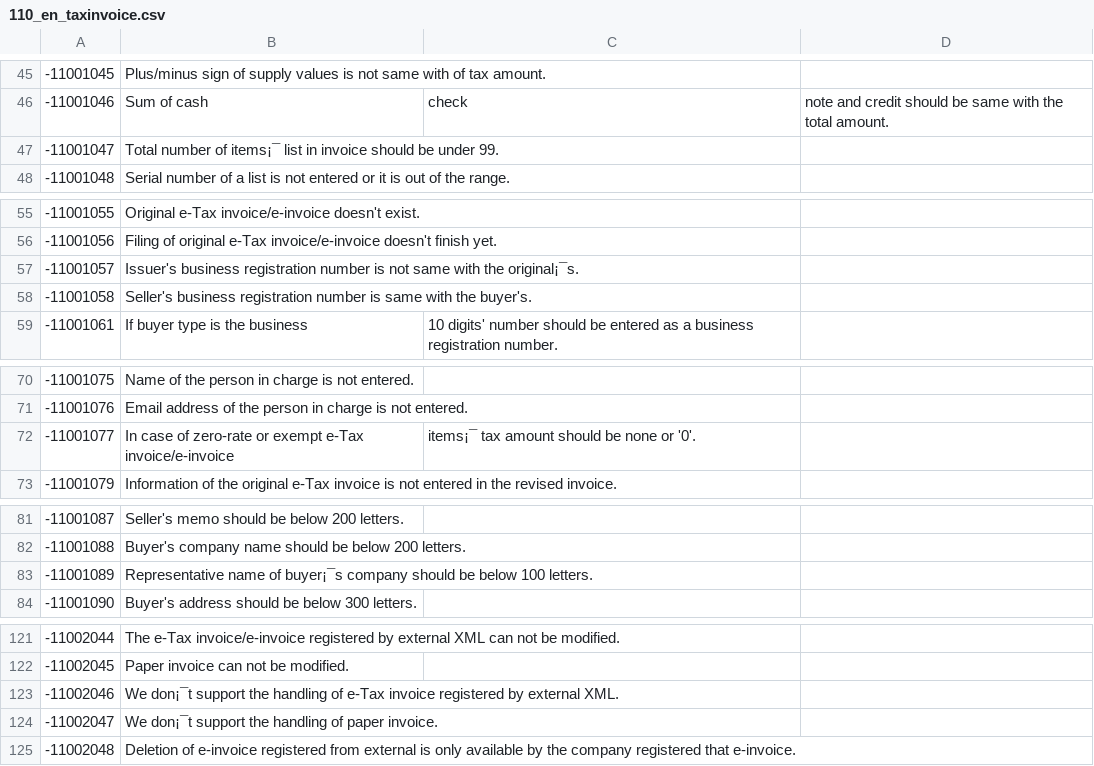
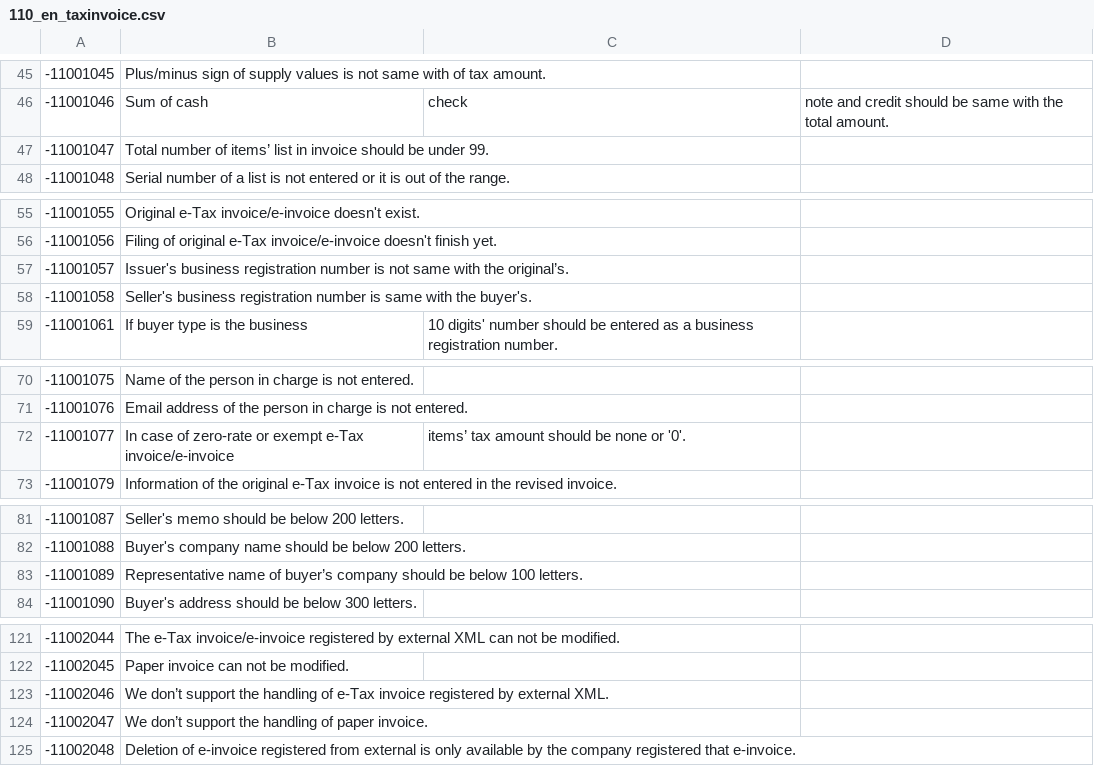
Before and after one commit to linkhub-sdk/popbill.exception, a CSV file: 110_en_taxinvoice.csv, drawn as a sheet; only a part is shown, gaps mark what is left out; the diff covers the shown part only.

```diff
--- a/110_en_taxinvoice.csv
+++ b/110_en_taxinvoice.csv
@@ -46,3 +46,3 @@
 -11001046,Sum of cash, check, note and credit should be same with the total amount.
--11001047,Total number of items¡¯ list in invoice should be under 99.
+-11001047,Total number of items’ list in invoice should be under 99.
 -11001048,Serial number of a list is not entered or it is out of the range.
@@ -56,3 +56,3 @@
 -11001056,Filing of original e-Tax invoice/e-invoice doesn't finish yet.
--11001057,Issuer's business registration number is not same with the original¡¯s.
+-11001057,Issuer's business registration number is not same with the original’s.
 -11001058,Seller's business registration number is same with the buyer's.
@@ -71,3 +71,3 @@
 -11001076,Email address of the person in charge is not entered.
--11001077,In case of zero-rate or exempt e-Tax invoice/e-invoice, items¡¯ tax amount should be none or '0'.
+-11001077,In case of zero-rate or exempt e-Tax invoice/e-invoice, items’ tax amount should be none or '0'.
 -11001079,Information of the original e-Tax invoice is not entered in the revised invoice.
@@ -82,3 +82,3 @@
 -11001088,Buyer's company name should be below 200 letters.
--11001089,Representative name of buyer¡¯s company should be below 100 letters.
+-11001089,Representative name of buyer’s company should be below 100 letters.
 -11001090,Buyer's address should be below 300 letters.
@@ -122,4 +122,4 @@
 -11002045,Paper invoice can not be modified.
--11002046,We don¡¯t support the handling of e-Tax invoice registered by external XML.
--11002047,We don¡¯t support the handling of paper invoice.
+-11002046,We don’t support the handling of e-Tax invoice registered by external XML.
+-11002047,We don’t support the handling of paper invoice.
 -11002048,Deletion of e-invoice registered from external is only available by the company registered that e-invoice.
```
Also changed, not shown: 28 edited cells elsewhere in this file.
